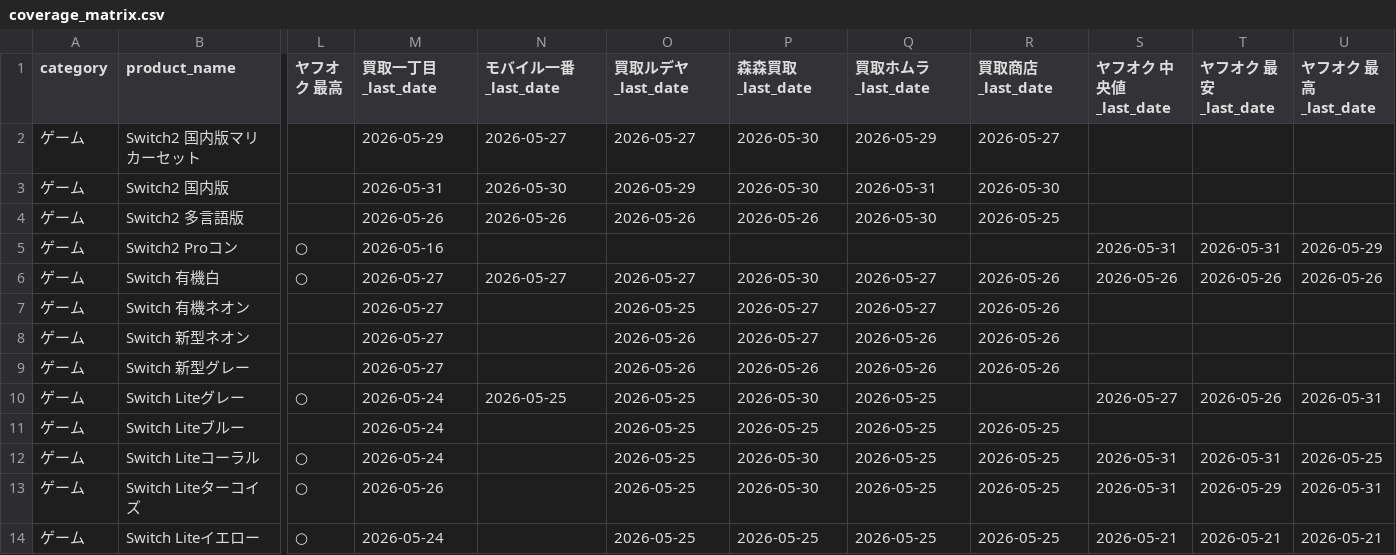
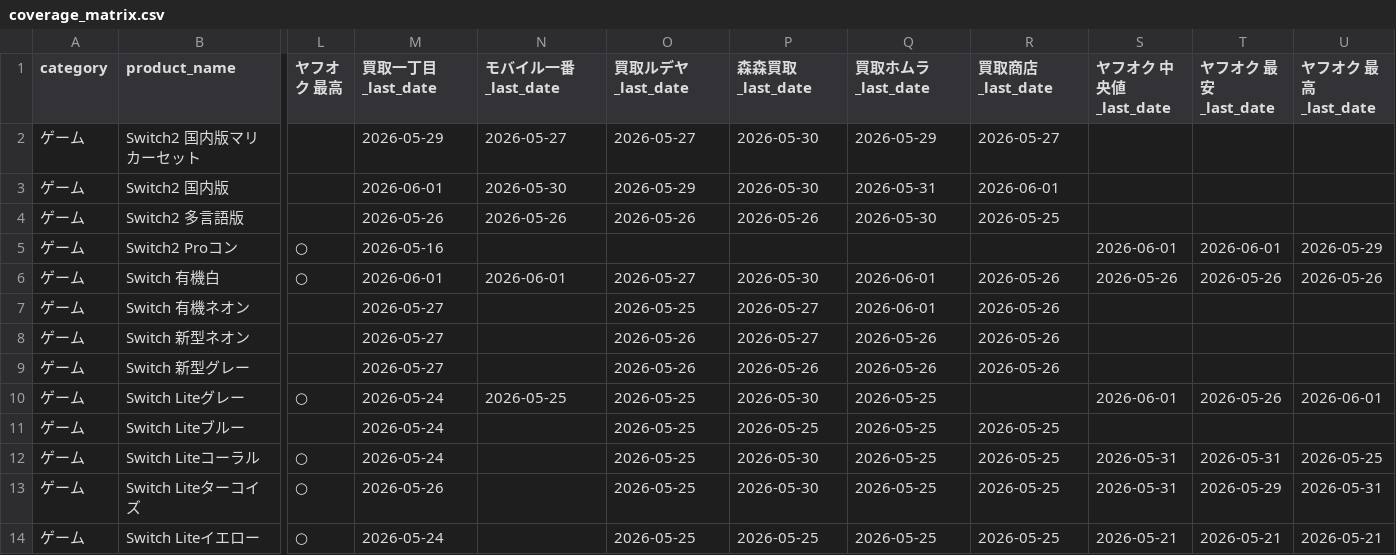
Before and after one commit to makkinngami-cmd/sedori-navi, a CSV file: reports/coverage_matrix.csv, drawn as a sheet; only a part is shown, gaps mark what is left out; the diff covers the shown part only; the diff names each change by its address in the sheet, - before the commit and + after, or states it on an @@ line.

```diff
--- a/reports/coverage_matrix.csv
+++ b/reports/coverage_matrix.csv
-M3 (買取一丁目_last_date): 2026-05-31
+M3 (買取一丁目_last_date): 2026-06-01
-R3 (買取商店_last_date): 2026-05-30
+R3 (買取商店_last_date): 2026-06-01
-S5 (ヤフオク 中央値_last_date): 2026-05-31
+S5 (ヤフオク 中央値_last_date): 2026-06-01
-T5 (ヤフオク 最安_last_date): 2026-05-31
+T5 (ヤフオク 最安_last_date): 2026-06-01
-M6 (買取一丁目_last_date): 2026-05-27
+M6 (買取一丁目_last_date): 2026-06-01
-N6 (モバイル一番_last_date): 2026-05-27
+N6 (モバイル一番_last_date): 2026-06-01
-Q6:Q7 (買取ホムラ_last_date): 2026-05-27
+Q6:Q7 (買取ホムラ_last_date): 2026-06-01
-S10 (ヤフオク 中央値_last_date): 2026-05-27
+S10 (ヤフオク 中央値_last_date): 2026-06-01
-U10 (ヤフオク 最高_last_date): 2026-05-31
+U10 (ヤフオク 最高_last_date): 2026-06-01
```
Also changed, not shown: 152 edited cells elsewhere in this file, 3 other files.
